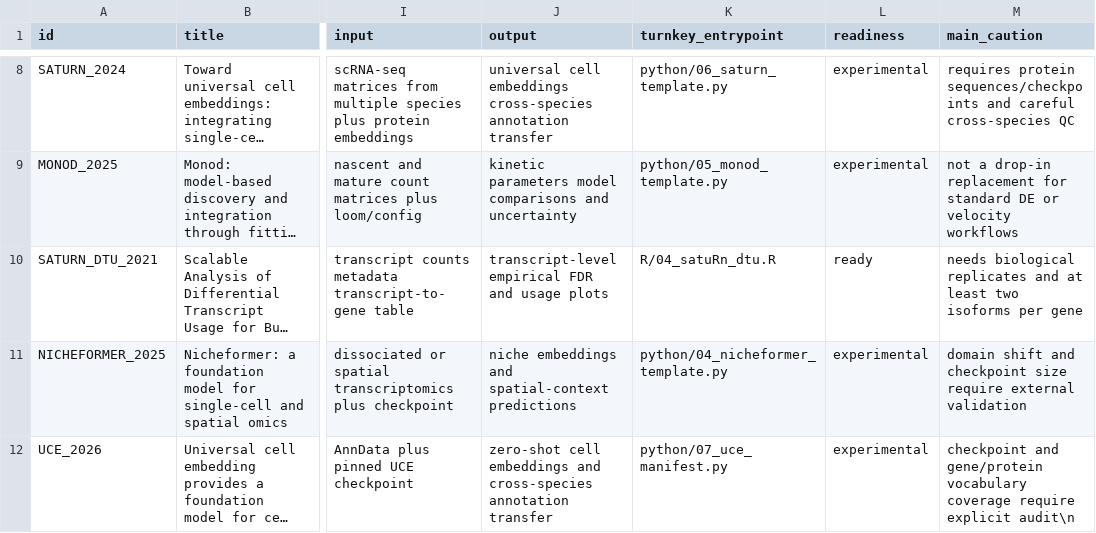
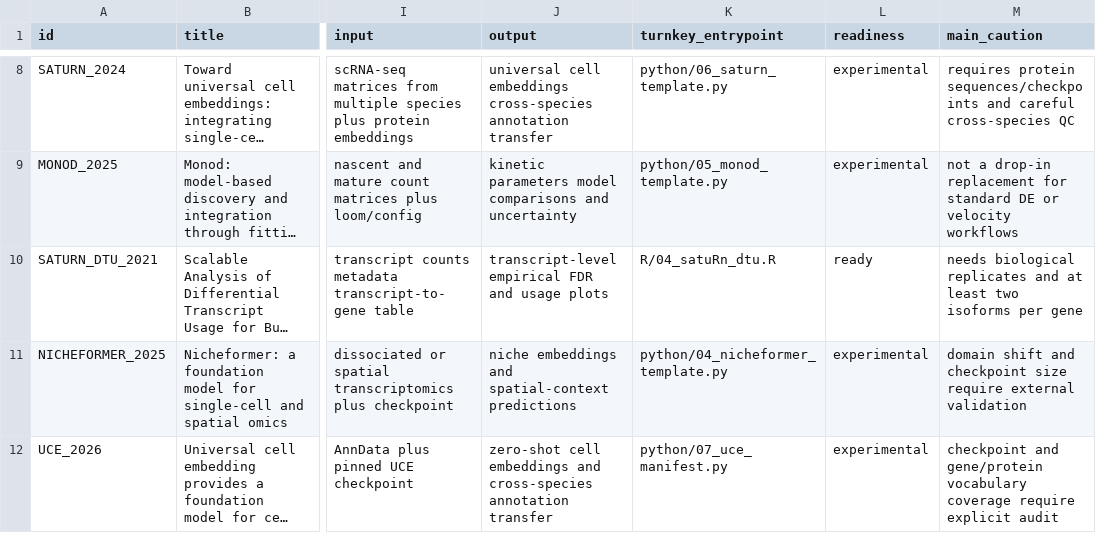
Before and after one commit to Threezs/nature-methods-bioinformatics-catalog, a CSV file: catalog.csv, drawn as a sheet; only a part is shown, gaps mark what is left out; long unchanged cells end in …; the diff names each change by its address in the sheet, - before the commit and + after, or states it on an @@ line.

Commit message:
Fix catalog line ending

```diff
--- a/catalog.csv
+++ b/catalog.csv
-M12 (main_caution): …require explicit audit\n
+M12 (main_caution): …require explicit audit
```
